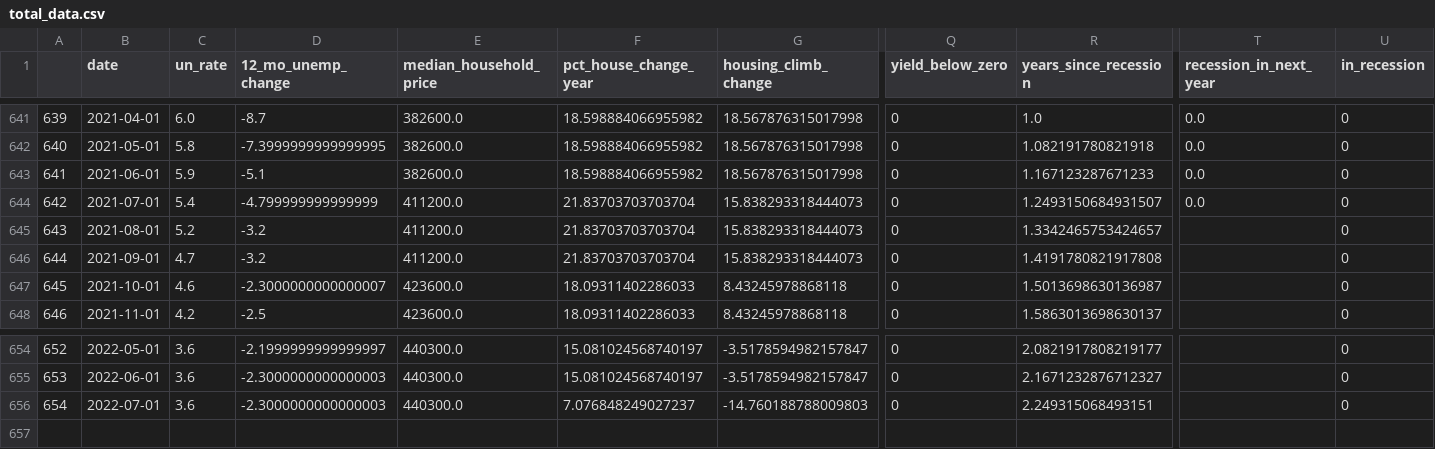
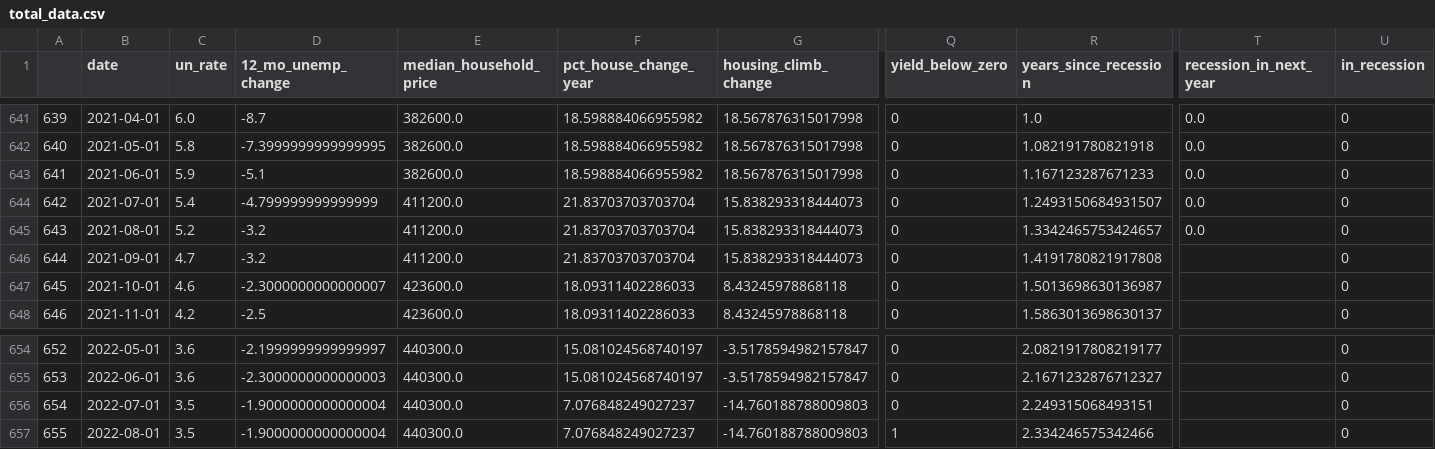
Before and after one commit to sethfriman/RecessionModel, a CSV file: CodeBase/Data/total_data.csv, drawn as a sheet; only a part is shown, gaps mark what is left out; rows hold the shown columns only; the diff names each change by its address in the sheet, - before the commit and + after, or states it on an @@ line.

```diff
--- a/CodeBase/Data/total_data.csv
+++ b/CodeBase/Data/total_data.csv
-T645 (recession_in_next_year): (empty)
+T645 (recession_in_next_year): 0.0
-C656 (un_rate): 3.6
+C656 (un_rate): 3.5
-D656 (12_mo_unemp_change): -2.3000000000000003
+D656 (12_mo_unemp_change): -1.9000000000000004
+row 657: 655 | 2022-08-01 | 3.5 | -1.9000000000000004 | 440300.0 | 7.076848249027237 | -14.760188788009803 | 1 | 2.334246575342466 |  | 0
```
Also changed, not shown: 3 other files.
